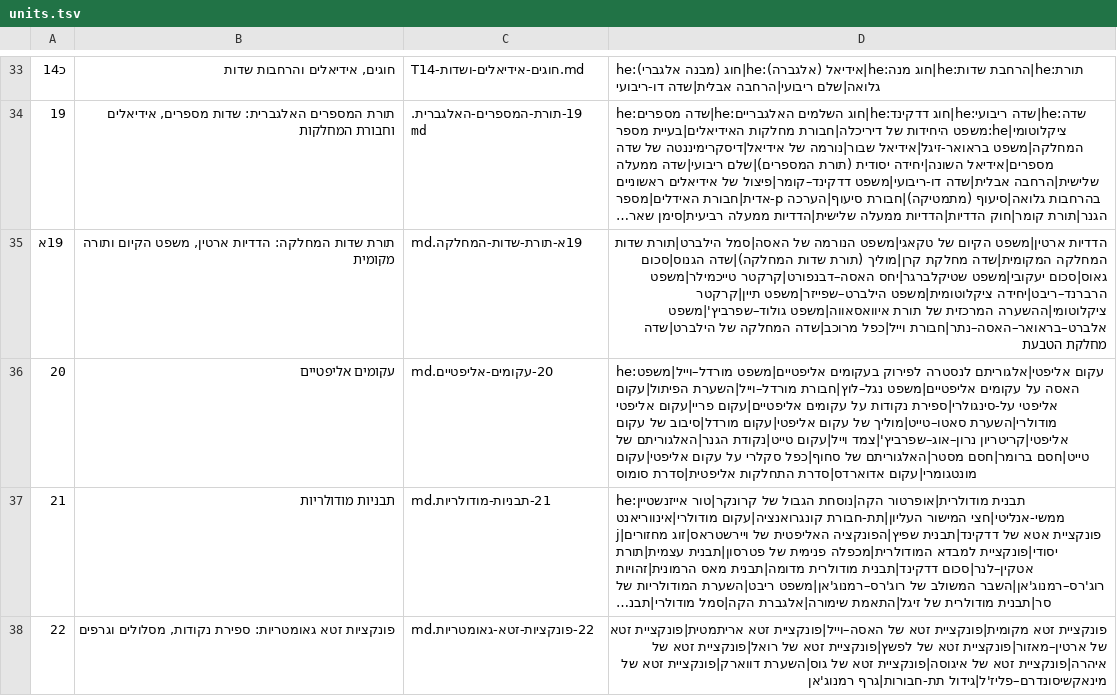
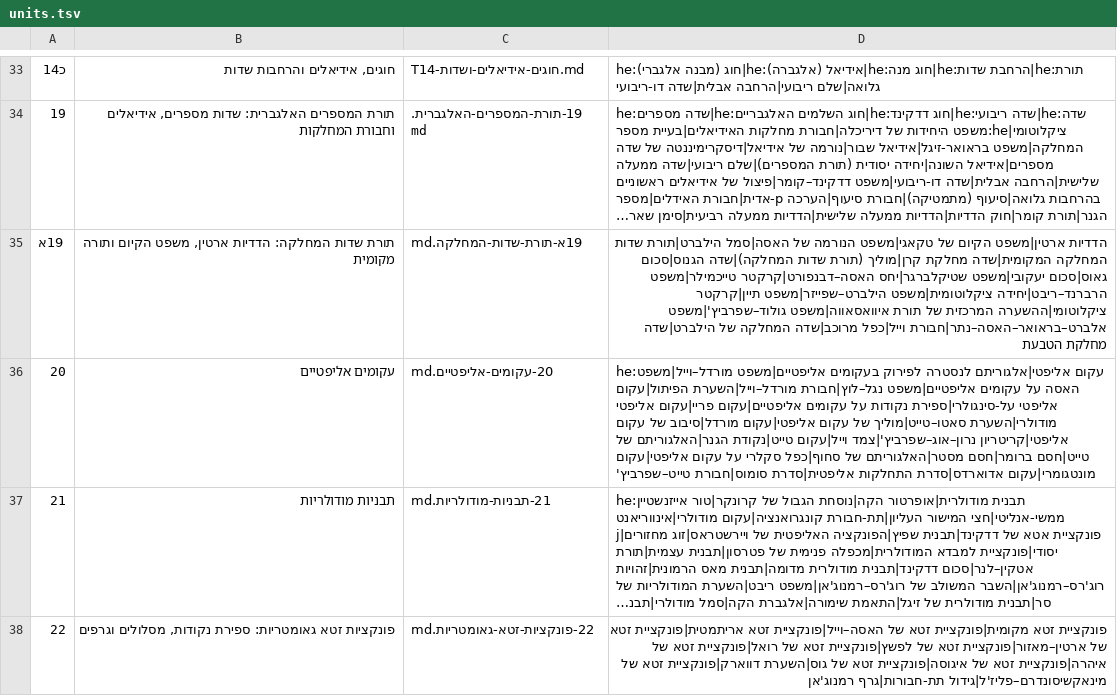
Before and after one commit to gershonavi/WIKI, a TSV file: course/units.tsv, drawn as a sheet; only a part is shown, gaps mark what is left out; long unchanged cells end in …; the diff names each change by its address in the sheet, - before the commit and + after, or states it on an @@ line.

```diff
--- a/course/units.tsv
+++ b/course/units.tsv
-D36: …התחלקות אליפטית|סדרת סומוס
+D36: …התחלקות אליפטית|סדרת סומוס|חבורת טייט–שפרביץ'
```
Also changed, not shown: sources.tsv, 13 other files.
